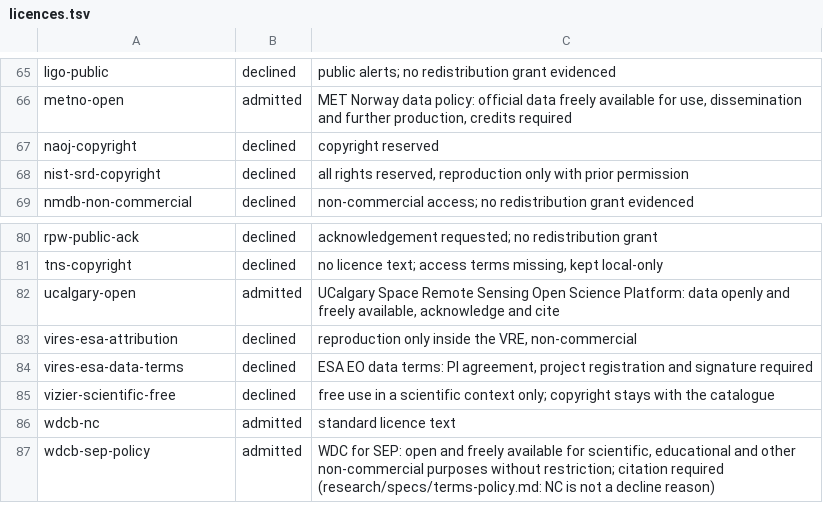
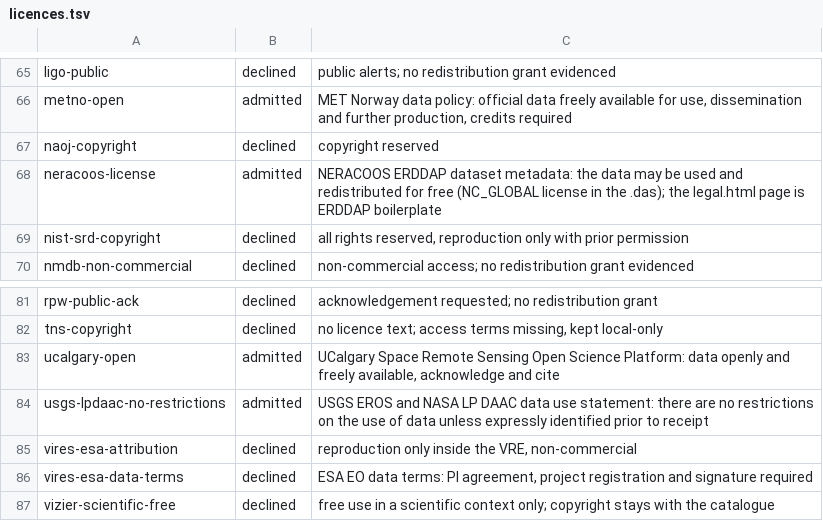
Before and after one commit to omegaflow/omegaflow, a TSV file: phi/licences.tsv, drawn as a sheet; only a part is shown, gaps mark what is left out; the shorter side is filled out with more unchanged rows; the diff names each change by its address in the sheet, - before the commit and + after, or states it on an @@ line.

Commit message:
licences: two provider grants enter the table with their sentence
The NERACOOS record states that the data may be used and redistributed for
free; the NOAA NODD page for the hourly GDP states that NOAA data disseminated
through NODD are open to the public and can be used as desired. Both tokens are
admitted, each with the sentence that grants it.

```diff
--- a/phi/licences.tsv
+++ b/phi/licences.tsv
+row 68: neracoos-license | admitted | NERACOOS ERDDAP dataset metadata: the data may be used and redistributed for free (NC_GLOBAL license in the .das); the legal.html page is ERDDAP boilerplate
+row 84: usgs-lpdaac-no-restrictions | admitted | USGS EROS and NASA LP DAAC data use statement: there are no restrictions on the use of data unless expressly identified prior to receipt
```
